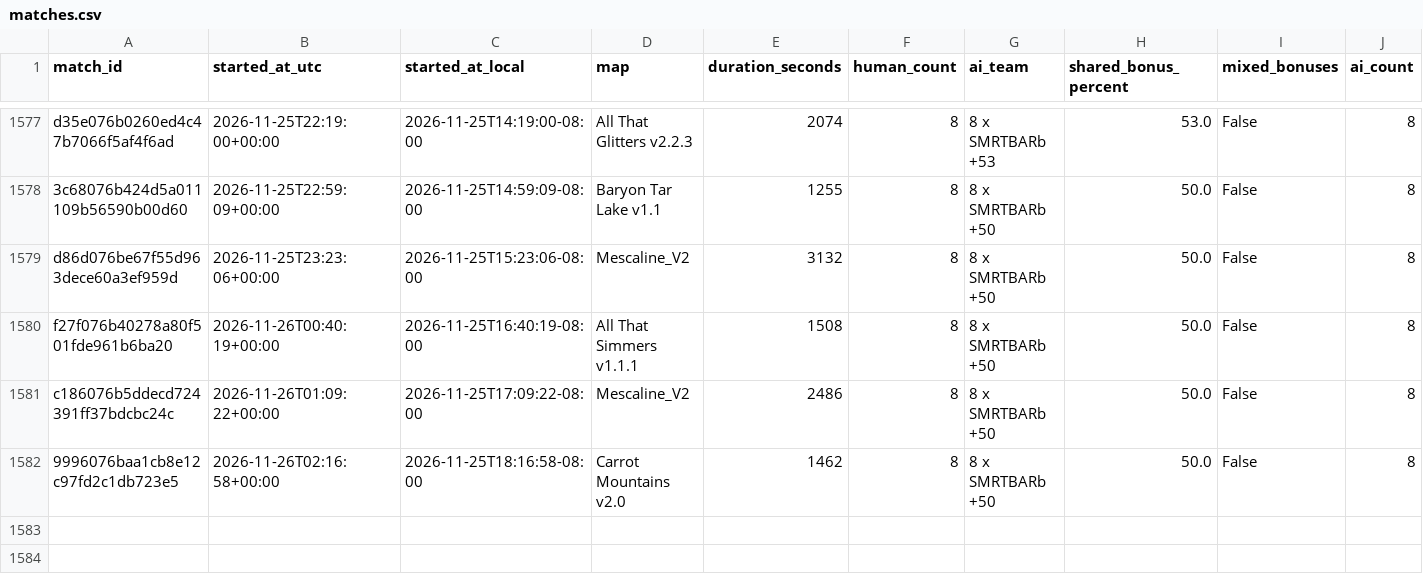
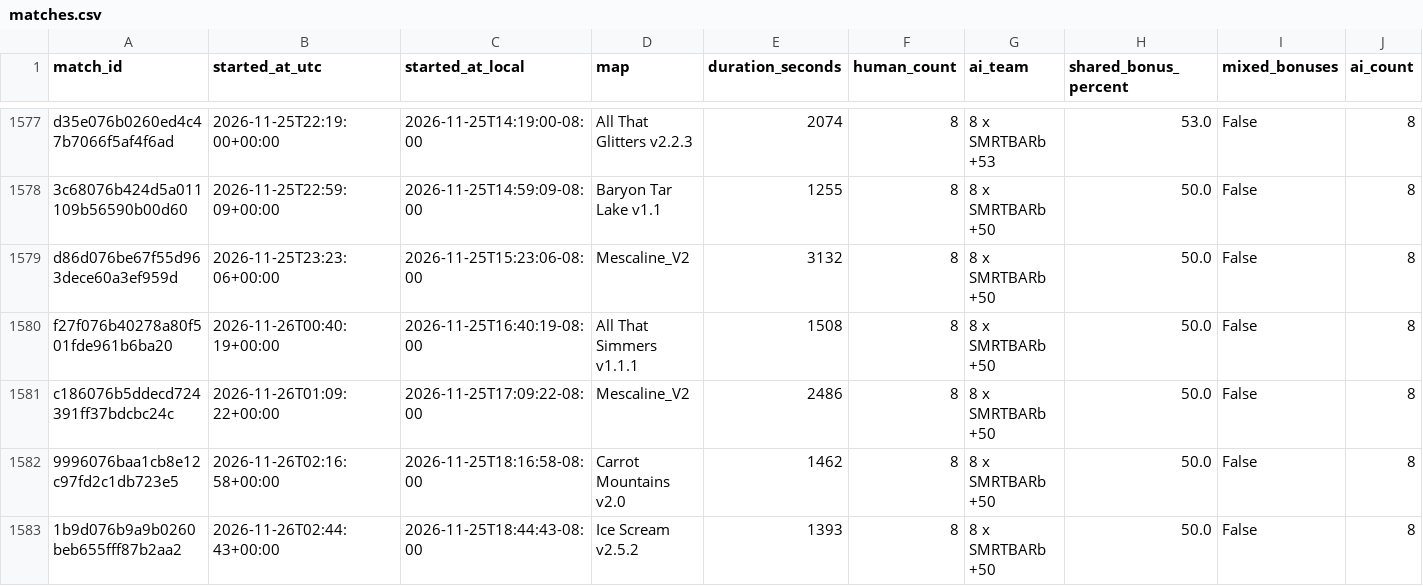
Before and after one commit to Barscrewl/BarbOS, a CSV file: public/fixed_seed/matches.csv, drawn as a sheet; only a part is shown, gaps mark what is left out; rows hold the shown columns only; the diff names each change by its address in the sheet, - before the commit and + after, or states it on an @@ line.

```diff
--- a/public/fixed_seed/matches.csv
+++ b/public/fixed_seed/matches.csv
+row 1583: 1b9d076b9a9b0260beb655fff87b2aa2 | 2026-11-26T02:44:43+00:00 | 2026-11-25T18:44:43-08:00 | Ice Scream v2.5.2 | 1393 | 8 | 8 x SMRTBARb +50 | 50.0 | False | 8
```
Also changed, not shown: data/matches_index.csv, public/fixed_seed/ratings_over_15_games.csv, 14 other files.
